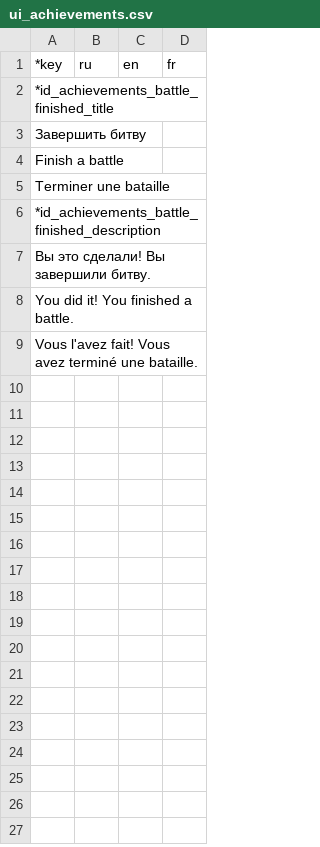
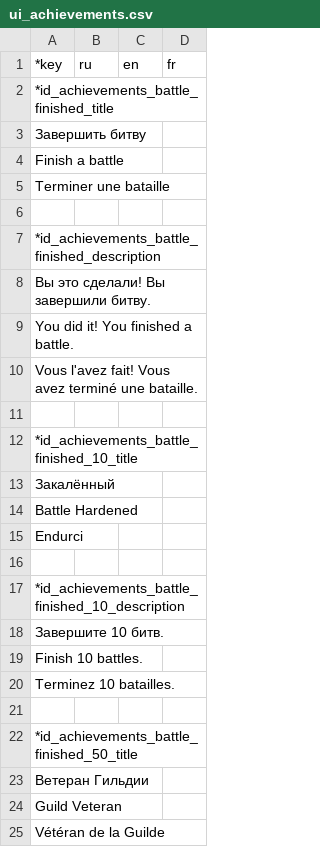
Before and after one commit to blackrainbowtest/UNITY_GAME_LIGHT, a CSV file: Assets/GameData/Localization/CSV/ui_achievements.csv, drawn as a sheet; only a part is shown; the diff covers the shown part only; the diff names each change by its address in the sheet, - before the commit and + after, or states it on an @@ line.

```diff
--- a/Assets/GameData/Localization/CSV/ui_achievements.csv
+++ b/Assets/GameData/Localization/CSV/ui_achievements.csv
+row 6: (empty)
+row 11: (empty)
+row 12: *id_achievements_battle_finished_10_title
+row 13: Закалённый
+row 14: Battle Hardened
+row 15: Endurci
+row 16: (empty)
+row 17: *id_achievements_battle_finished_10_description
+row 18: Завершите 10 битв.
+row 19: Finish 10 battles.
+row 20: Terminez 10 batailles.
+row 21: (empty)
+row 22: *id_achievements_battle_finished_50_title
+row 23: Ветеран Гильдии
+row 24: Guild Veteran
+row 25: Vétéran de la Guilde
```
Also changed, not shown: 55 added rows elsewhere in this file, Assets/GameData/Localization/CSV/ui_battle_result_tips.csv, Assets/GameData/Localization/CSV/ui_main_menu.csv, 49 other files.
